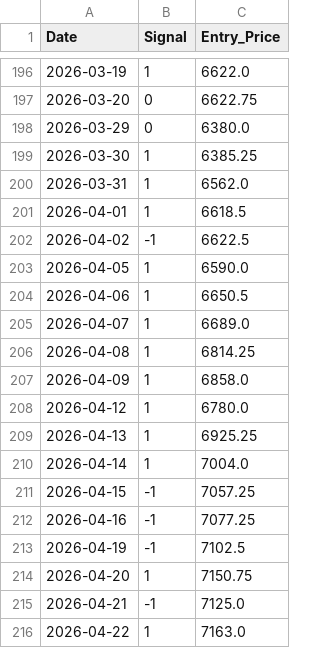
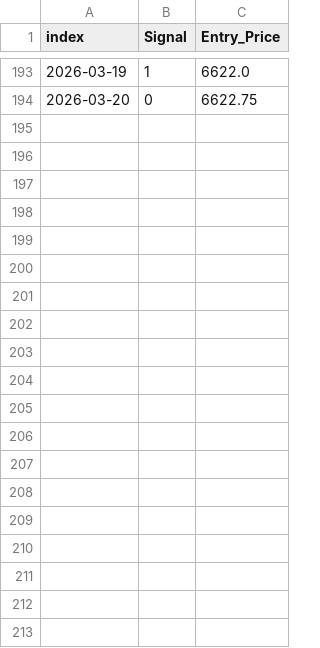
Before and after one commit to tdelpo/Quant_Projects, a CSV file: P002 - Project - Equity Futures Trading/Signal_data/Subset_data_cleaned.csv (was P002 - Project - Equity Futures Trading/Signal_data/ES_2025-2026.csv), drawn as a sheet; only a part is shown, gaps mark what is left out; the diff covers the shown part only.

```diff
--- a/P002 - Project - Equity Futures Trading/Signal_data/ES_2025-2026.csv
+++ b/P002 - Project - Equity Futures Trading/Signal_data/Subset_data_cleaned.csv
@@ -1 +1 @@
-Date,Signal,Entry_Price
+index,Signal,Entry_Price
@@ -197,20 +194 @@ Date,Signal,Entry_Price
 2026-03-20,0,6622.75
-2026-03-29,0,6380.0
-2026-03-30,1,6385.25
-2026-03-31,1,6562.0
-2026-04-01,1,6618.5
-2026-04-02,-1,6622.5
-2026-04-05,1,6590.0
-2026-04-06,1,6650.5
-2026-04-07,1,6689.0
-2026-04-08,1,6814.25
-2026-04-09,1,6858.0
-2026-04-12,1,6780.0
-2026-04-13,1,6925.25
-2026-04-14,1,7004.0
-2026-04-15,-1,7057.25
-2026-04-16,-1,7077.25
-2026-04-19,-1,7102.5
-2026-04-20,1,7150.75
-2026-04-21,-1,7125.0
-2026-04-22,1,7163.0
```
Also changed, not shown: 41 removed rows elsewhere in this file, P002 - Project - Equity Futures Trading/Market_data/ES_daily.csv, 8 other files.
